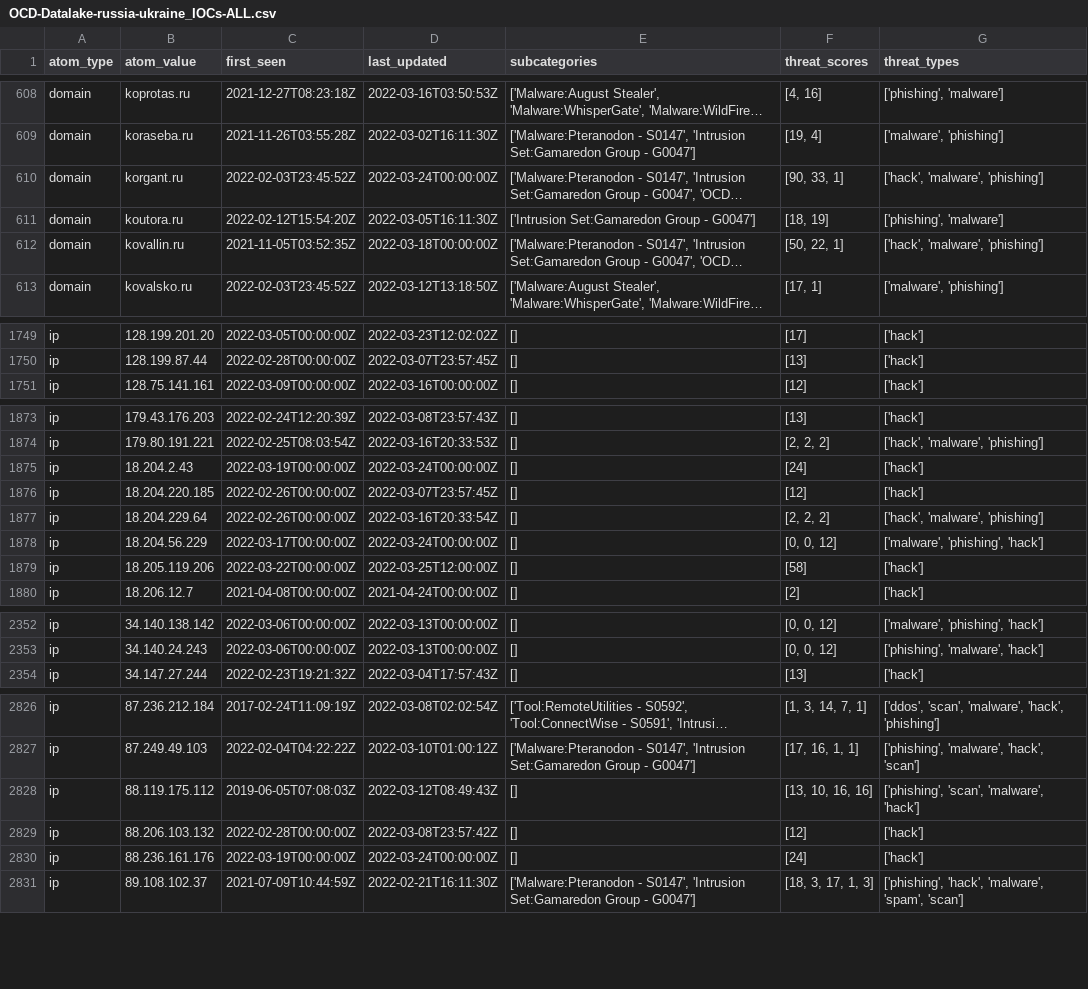
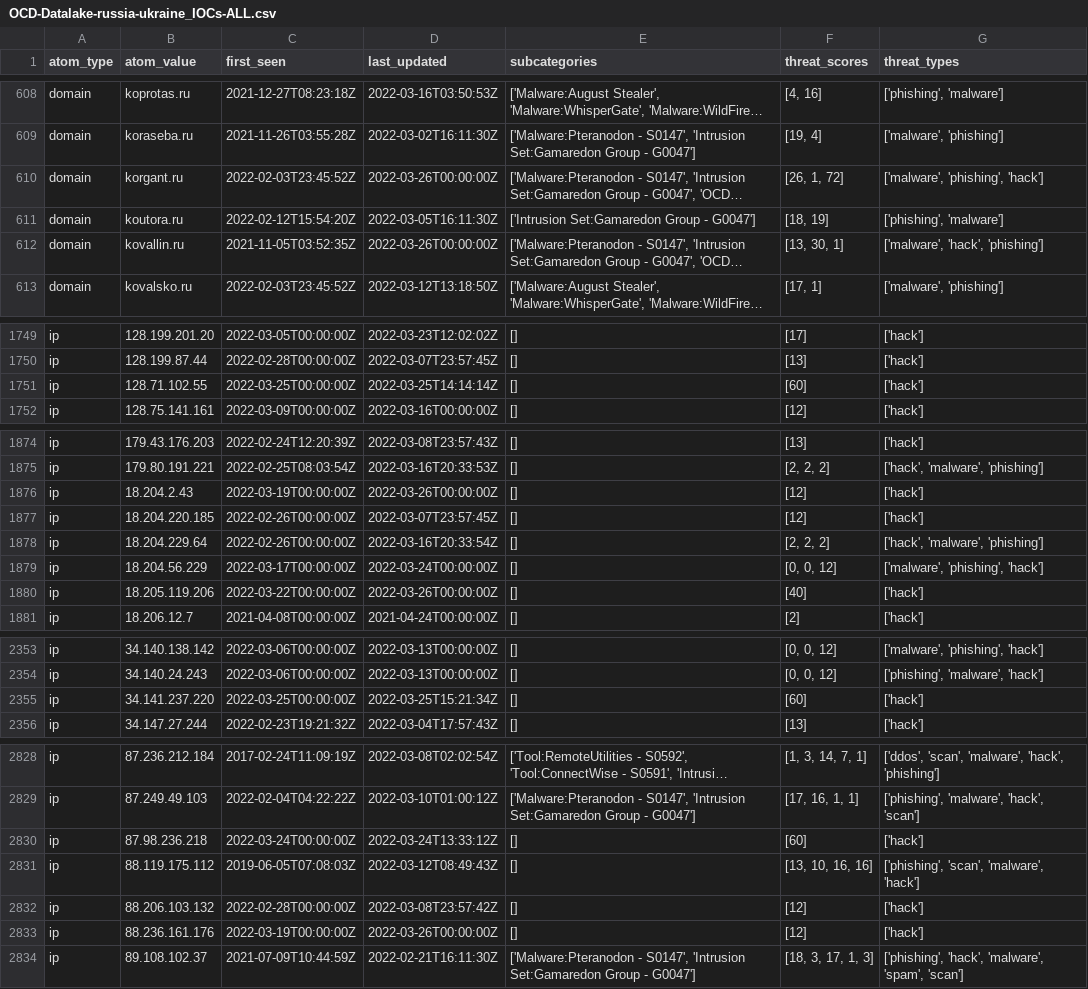
Before and after one commit to Orange-Cyberdefense/russia-ukraine_IOCs, a CSV file: OCD-Datalake-russia-ukraine_IOCs-ALL.csv, drawn as a sheet; only a part is shown, gaps mark what is left out; long unchanged cells end in …; addresses are those after the commit; the diff covers the shown part only; the diff names each change by its address in the sheet, - before the commit and + after, or states it on an @@ line.

```diff
--- a/OCD-Datalake-russia-ukraine_IOCs-ALL.csv
+++ b/OCD-Datalake-russia-ukraine_IOCs-ALL.csv
-D610 (last_updated): 2022-03-24T00:00:00Z
+D610 (last_updated): 2022-03-26T00:00:00Z
-F610 (threat_scores): [90, 33, 1]
+F610 (threat_scores): [26, 1, 72]
-G610 (threat_types): ['hack', 'malware', 'phishing']
+G610 (threat_types): ['malware', 'phishing', 'hack']
-D612 (last_updated): 2022-03-18T00:00:00Z
+D612 (last_updated): 2022-03-26T00:00:00Z
-F612 (threat_scores): [50, 22, 1]
+F612 (threat_scores): [13, 30, 1]
-G612 (threat_types): ['hack', 'malware', 'phishing']
+G612 (threat_types): ['malware', 'hack', 'phishing']
+row 1751: ip | 128.71.102.55 | 2022-03-25T00:00:00Z | 2022-03-25T14:14:14Z | [] | [60] | ['hack']
-D1876 (last_updated): 2022-03-24T00:00:00Z
+D1876 (last_updated): 2022-03-26T00:00:00Z
-F1876 (threat_scores): [24]
+F1876 (threat_scores): [12]
-D1880 (last_updated): 2022-03-25T12:00:00Z
+D1880 (last_updated): 2022-03-26T00:00:00Z
-F1880 (threat_scores): [58]
+F1880 (threat_scores): [40]
+row 2355: ip | 34.141.237.220 | 2022-03-25T00:00:00Z | 2022-03-25T15:21:34Z | [] | [60] | ['hack']
+row 2830: ip | 87.98.236.218 | 2022-03-24T00:00:00Z | 2022-03-24T13:33:12Z | [] | [60] | ['hack']
-D2833 (last_updated): 2022-03-24T00:00:00Z
+D2833 (last_updated): 2022-03-26T00:00:00Z
-F2833 (threat_scores): [24]
+F2833 (threat_scores): [12]
```
Also changed, not shown: 71 edited cells elsewhere in this file, 1 other file.
